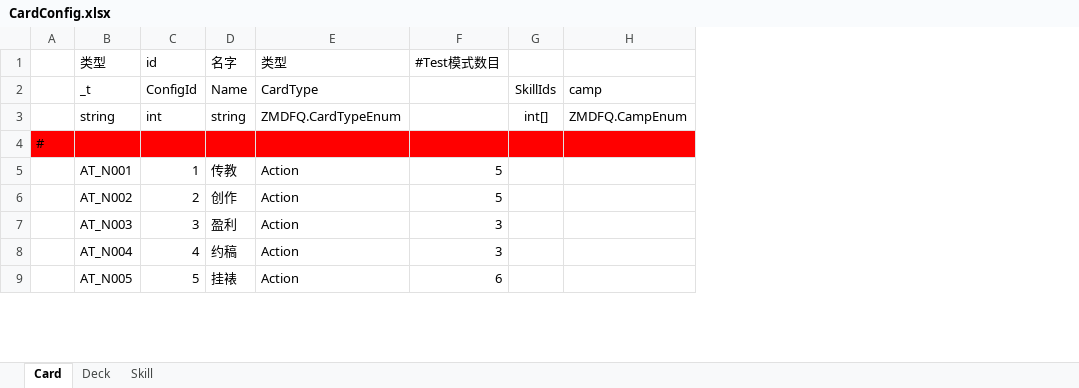
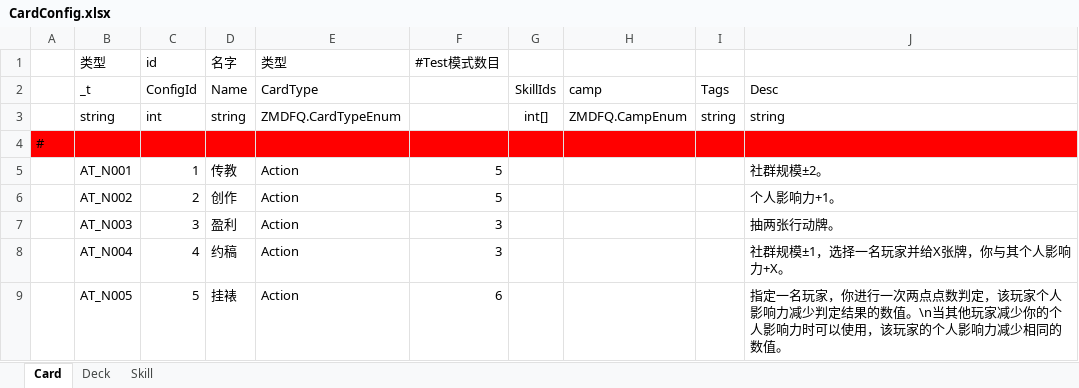
Before and after one commit to 2514962398qqcom/TouhouTrek, an Excel workbook: Excel/CardConfig.xlsx, sheet Card, drawn as a sheet; only a part is shown; values as stored, in another font and other column widths than the file's, no borders; the diff names each change by its address in the sheet, - before the commit and + after, or states it on an @@ line.

```diff
--- a/Excel/CardConfig.xlsx (sheet Card)
+++ b/Excel/CardConfig.xlsx (sheet Card)
+column I, rows 2-3: Tags | string
+column J, rows 2-9: Desc | string |  | 社群规模±2。 | 个人影响力+1。 | 抽两张行动牌。 | 社群规模±1，选择一名玩家并给X张牌，你与其个人影响力+X。 | 指定一名玩家，你进行一次两点点数判定，该玩家个人影响力减少判定结果的数值。\n当其他玩家减少你的个人影响力时可以使用，该玩家的个人影响力减少相同的数值。
```
Also changed, not shown: 13 other files.
